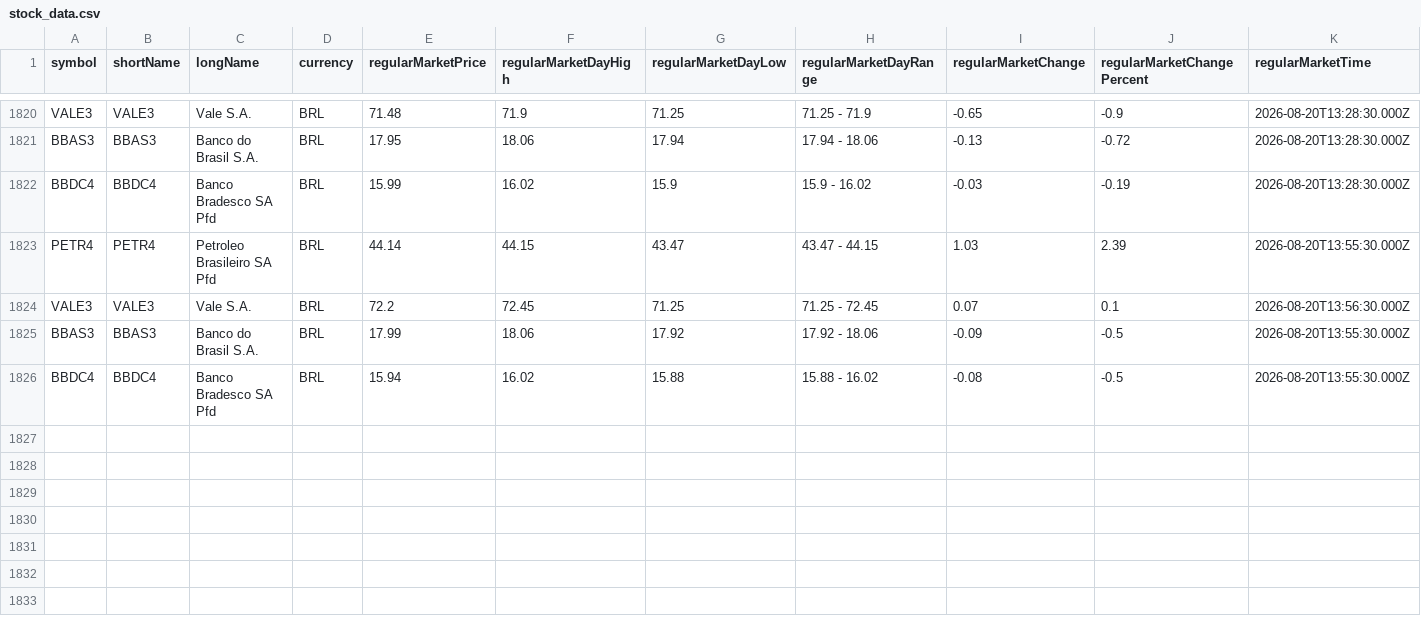
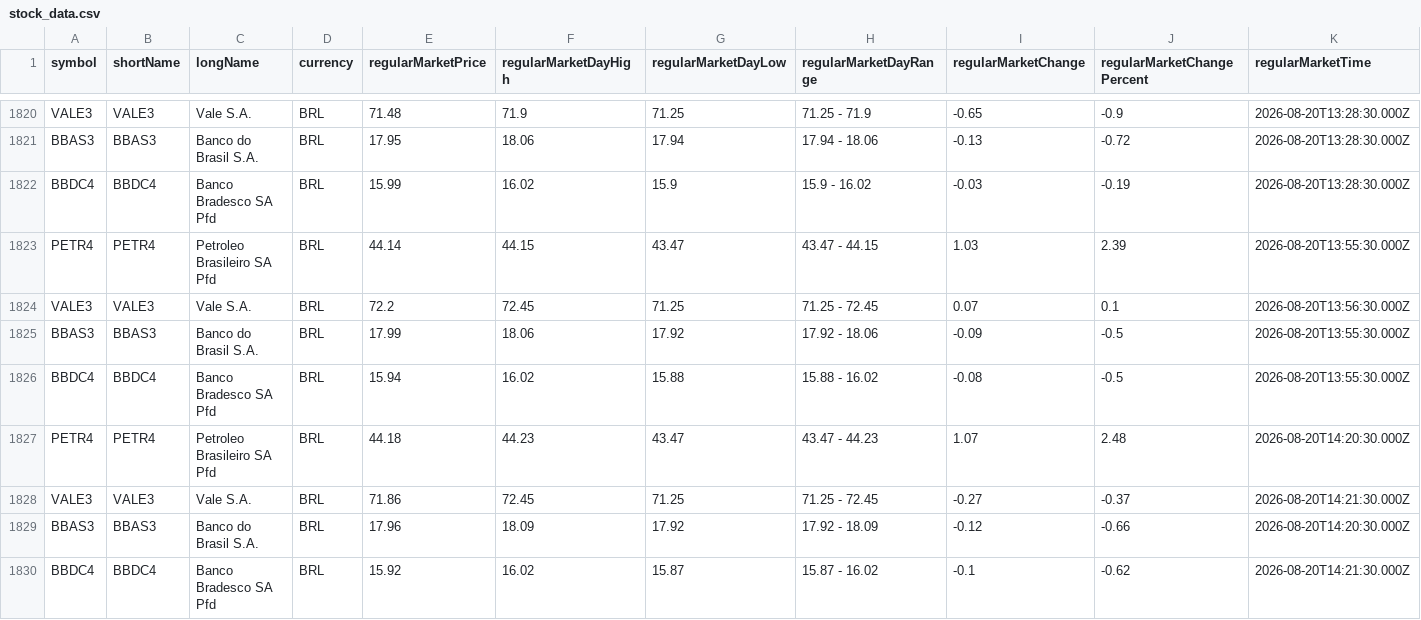
Before and after one commit to nelsoneltz/stock_monitor_bot, a CSV file: stock_data.csv, drawn as a sheet; only a part is shown, gaps mark what is left out; rows hold the shown columns only; the diff names each change by its address in the sheet, - before the commit and + after, or states it on an @@ line.

```diff
--- a/stock_data.csv
+++ b/stock_data.csv
+row 1827: PETR4 | PETR4 | Petroleo Brasileiro SA Pfd | BRL | 44.18 | 44.23 | 43.47 | 43.47 - 44.23 | 1.07 | 2.48 | 2026-08-20T14:20:30.000Z
+row 1828: VALE3 | VALE3 | Vale S.A. | BRL | 71.86 | 72.45 | 71.25 | 71.25 - 72.45 | -0.27 | -0.37 | 2026-08-20T14:21:30.000Z
+row 1829: BBAS3 | BBAS3 | Banco do Brasil S.A. | BRL | 17.96 | 18.09 | 17.92 | 17.92 - 18.09 | -0.12 | -0.66 | 2026-08-20T14:20:30.000Z
+row 1830: BBDC4 | BBDC4 | Banco Bradesco SA Pfd | BRL | 15.92 | 16.02 | 15.87 | 15.87 - 16.02 | -0.1 | -0.62 | 2026-08-20T14:21:30.000Z
```
Also changed, not shown: 5 other files.
